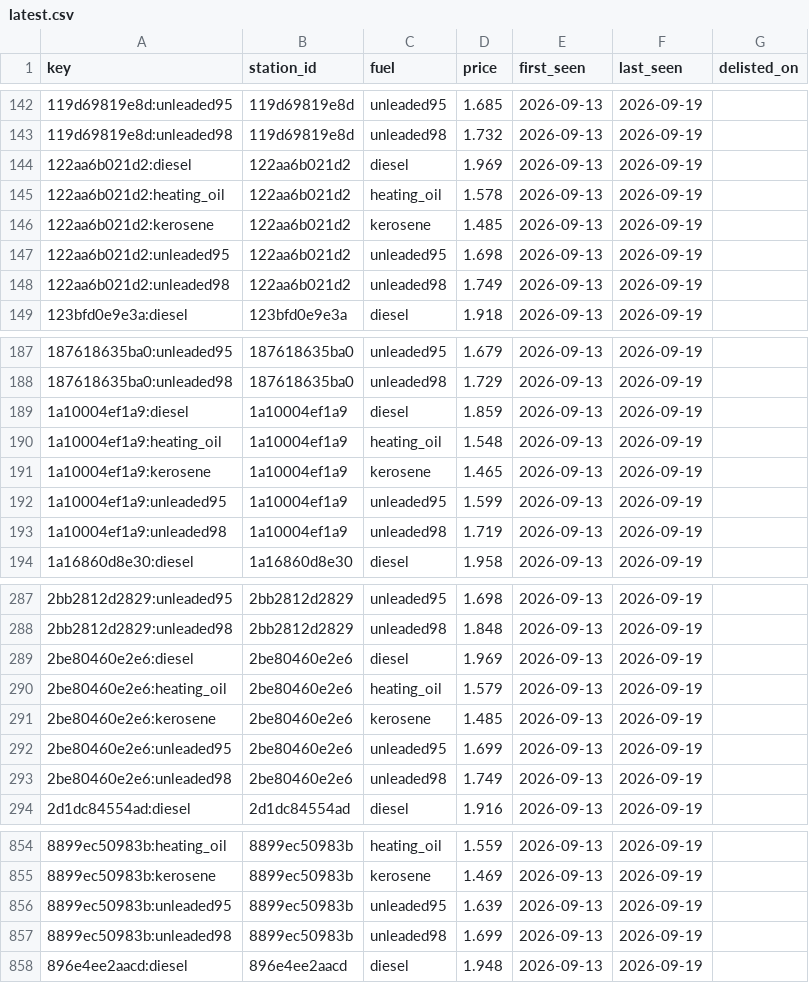
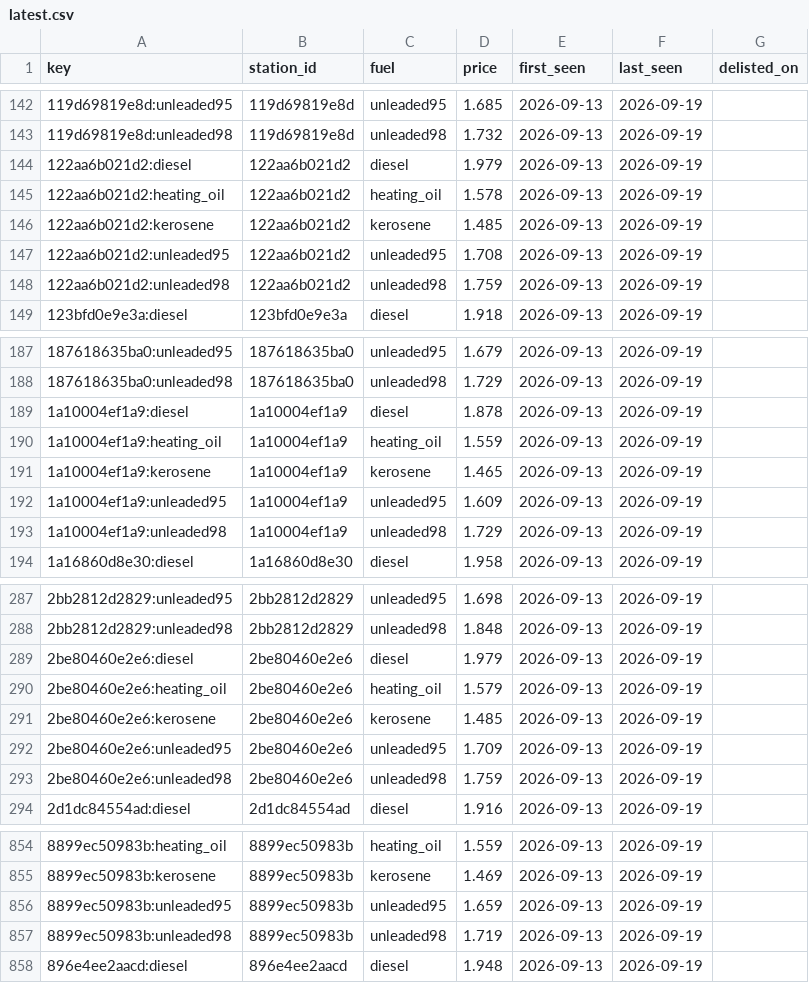
Before and after one commit to George649451/cy-grocery-index, a CSV file: data/fuel/latest.csv, drawn as a sheet; only a part is shown, gaps mark what is left out; the diff covers the shown part only.

```diff
--- a/data/fuel/latest.csv
+++ b/data/fuel/latest.csv
@@ -143,7 +143,7 @@ key,station_id,fuel,price,first_seen,last_seen,delisted_on
 119d69819e8d:unleaded98,119d69819e8d,unleaded98,1.732,2026-09-13,2026-09-19,
-122aa6b021d2:diesel,122aa6b021d2,diesel,1.969,2026-09-13,2026-09-19,
+122aa6b021d2:diesel,122aa6b021d2,diesel,1.979,2026-09-13,2026-09-19,
 122aa6b021d2:heating_oil,122aa6b021d2,heating_oil,1.578,2026-09-13,2026-09-19,
 122aa6b021d2:kerosene,122aa6b021d2,kerosene,1.485,2026-09-13,2026-09-19,
-122aa6b021d2:unleaded95,122aa6b021d2,unleaded95,1.698,2026-09-13,2026-09-19,
-122aa6b021d2:unleaded98,122aa6b021d2,unleaded98,1.749,2026-09-13,2026-09-19,
+122aa6b021d2:unleaded95,122aa6b021d2,unleaded95,1.708,2026-09-13,2026-09-19,
+122aa6b021d2:unleaded98,122aa6b021d2,unleaded98,1.759,2026-09-13,2026-09-19,
 123bfd0e9e3a:diesel,123bfd0e9e3a,diesel,1.918,2026-09-13,2026-09-19,
@@ -188,7 +188,7 @@ key,station_id,fuel,price,first_seen,last_seen,delisted_on
 187618635ba0:unleaded98,187618635ba0,unleaded98,1.729,2026-09-13,2026-09-19,
-1a10004ef1a9:diesel,1a10004ef1a9,diesel,1.859,2026-09-13,2026-09-19,
-1a10004ef1a9:heating_oil,1a10004ef1a9,heating_oil,1.548,2026-09-13,2026-09-19,
+1a10004ef1a9:diesel,1a10004ef1a9,diesel,1.878,2026-09-13,2026-09-19,
+1a10004ef1a9:heating_oil,1a10004ef1a9,heating_oil,1.559,2026-09-13,2026-09-19,
 1a10004ef1a9:kerosene,1a10004ef1a9,kerosene,1.465,2026-09-13,2026-09-19,
-1a10004ef1a9:unleaded95,1a10004ef1a9,unleaded95,1.599,2026-09-13,2026-09-19,
-1a10004ef1a9:unleaded98,1a10004ef1a9,unleaded98,1.719,2026-09-13,2026-09-19,
+1a10004ef1a9:unleaded95,1a10004ef1a9,unleaded95,1.609,2026-09-13,2026-09-19,
+1a10004ef1a9:unleaded98,1a10004ef1a9,unleaded98,1.729,2026-09-13,2026-09-19,
 1a16860d8e30:diesel,1a16860d8e30,diesel,1.958,2026-09-13,2026-09-19,
@@ -288,7 +288,7 @@ key,station_id,fuel,price,first_seen,last_seen,delisted_on
 2bb2812d2829:unleaded98,2bb2812d2829,unleaded98,1.848,2026-09-13,2026-09-19,
-2be80460e2e6:diesel,2be80460e2e6,diesel,1.969,2026-09-13,2026-09-19,
+2be80460e2e6:diesel,2be80460e2e6,diesel,1.979,2026-09-13,2026-09-19,
 2be80460e2e6:heating_oil,2be80460e2e6,heating_oil,1.579,2026-09-13,2026-09-19,
 2be80460e2e6:kerosene,2be80460e2e6,kerosene,1.485,2026-09-13,2026-09-19,
-2be80460e2e6:unleaded95,2be80460e2e6,unleaded95,1.699,2026-09-13,2026-09-19,
-2be80460e2e6:unleaded98,2be80460e2e6,unleaded98,1.749,2026-09-13,2026-09-19,
+2be80460e2e6:unleaded95,2be80460e2e6,unleaded95,1.709,2026-09-13,2026-09-19,
+2be80460e2e6:unleaded98,2be80460e2e6,unleaded98,1.759,2026-09-13,2026-09-19,
 2d1dc84554ad:diesel,2d1dc84554ad,diesel,1.916,2026-09-13,2026-09-19,
@@ -855,4 +855,4 @@ key,station_id,fuel,price,first_seen,last_seen,delisted_on
 8899ec50983b:kerosene,8899ec50983b,kerosene,1.469,2026-09-13,2026-09-19,
-8899ec50983b:unleaded95,8899ec50983b,unleaded95,1.639,2026-09-13,2026-09-19,
-8899ec50983b:unleaded98,8899ec50983b,unleaded98,1.699,2026-09-13,2026-09-19,
+8899ec50983b:unleaded95,8899ec50983b,unleaded95,1.659,2026-09-13,2026-09-19,
+8899ec50983b:unleaded98,8899ec50983b,unleaded98,1.719,2026-09-13,2026-09-19,
 896e4ee2aacd:diesel,896e4ee2aacd,diesel,1.948,2026-09-13,2026-09-19,
```
Also changed, not shown: 16 edited cells elsewhere in this file, data/fuel/changes/2026-09.csv, data/fuel/daily.csv, 1 other file.
